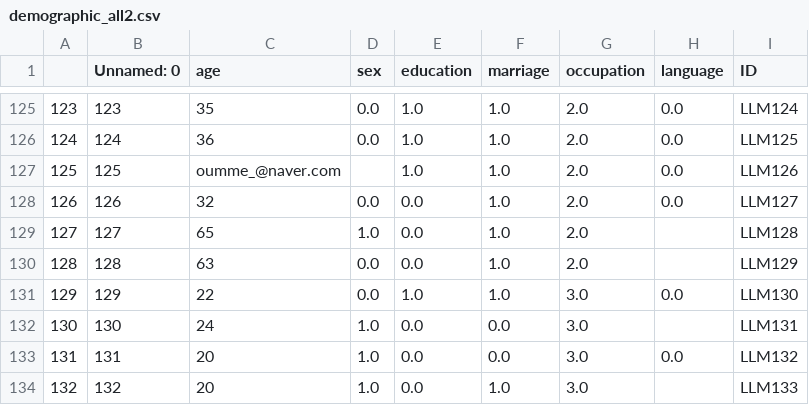
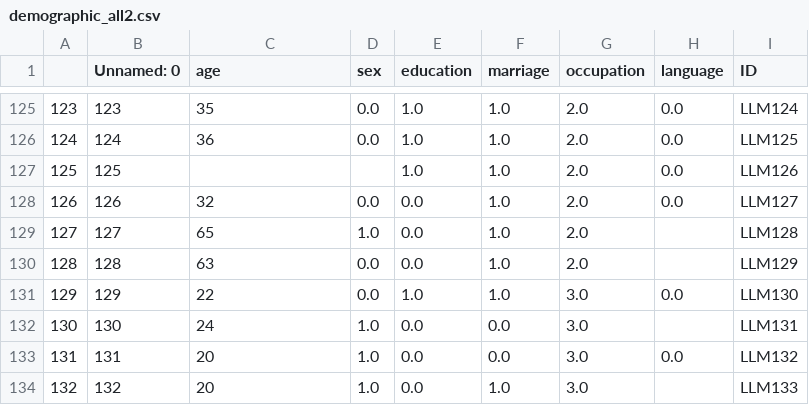
Before and after one commit to Narlkimllm/llm_empathy_ci, a CSV file: demographic_all2.csv, drawn as a sheet; only a part is shown, gaps mark what is left out.

Commit message:
deidentification for 'LLM126'

```diff
--- a/demographic_all2.csv
+++ b/demographic_all2.csv
@@ -126,3 +126,3 @@
 124,124,36,0.0,1.0,1.0,2.0,0.0,LLM125
-125,125,oumme_@naver.com,,1.0,1.0,2.0,0.0,LLM126
+125,125,,,1.0,1.0,2.0,0.0,LLM126
 126,126,32,0.0,0.0,1.0,2.0,0.0,LLM127
```
